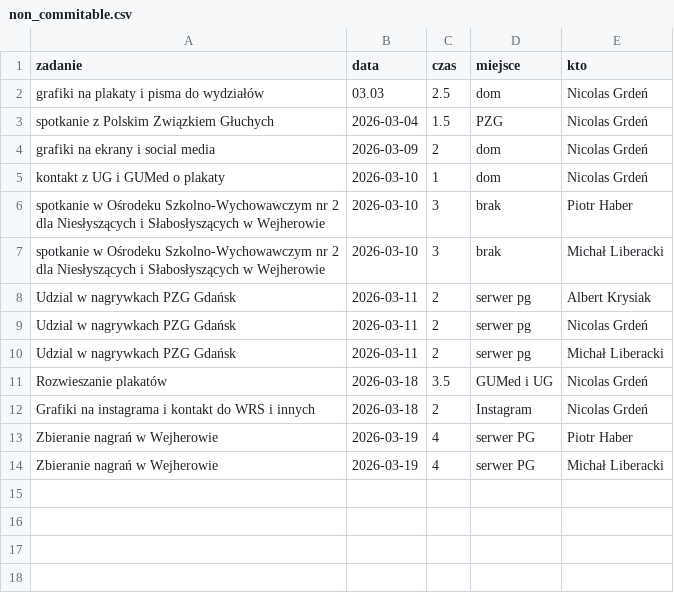
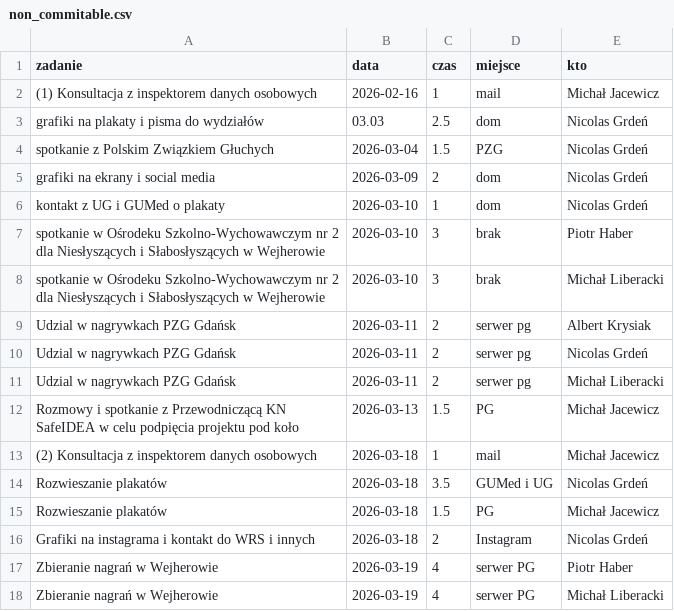
Before and after one commit to PJMatch/project_work, a CSV file: non_commitable.csv, drawn as a sheet.

Commit message:
Add new entries to non_commitable.csv

```diff
--- a/non_commitable.csv
+++ b/non_commitable.csv
@@ -1,2 +1,3 @@
 zadanie,data,czas,miejsce,kto
+(1) Konsultacja z inspektorem danych osobowych, 2026-02-16,1,mail,Michał Jacewicz
 grafiki na plakaty i pisma do wydziałów,03.03,2.5,dom,Nicolas Grdeń
@@ -10,3 +11,6 @@ Udzial w nagrywkach PZG Gdańsk,2026-03-11,2,serwer pg,Nicolas Grdeń
 Udzial w nagrywkach PZG Gdańsk,2026-03-11,2,serwer pg,Michał Liberacki
+Rozmowy i spotkanie z Przewodniczącą KN SafeIDEA w celu podpięcia projektu pod koło, 2026-03-13,1.5,PG,Michał Jacewicz
+(2) Konsultacja z inspektorem danych osobowych, 2026-03-18,1,mail,Michał Jacewicz
 Rozwieszanie plakatów,2026-03-18,3.5,GUMed i UG,Nicolas Grdeń
+Rozwieszanie plakatów,2026-03-18,1.5,PG,Michał Jacewicz
 Grafiki na instagrama i kontakt do WRS i innych, 2026-03-18,2,Instagram,Nicolas Grdeń
```
